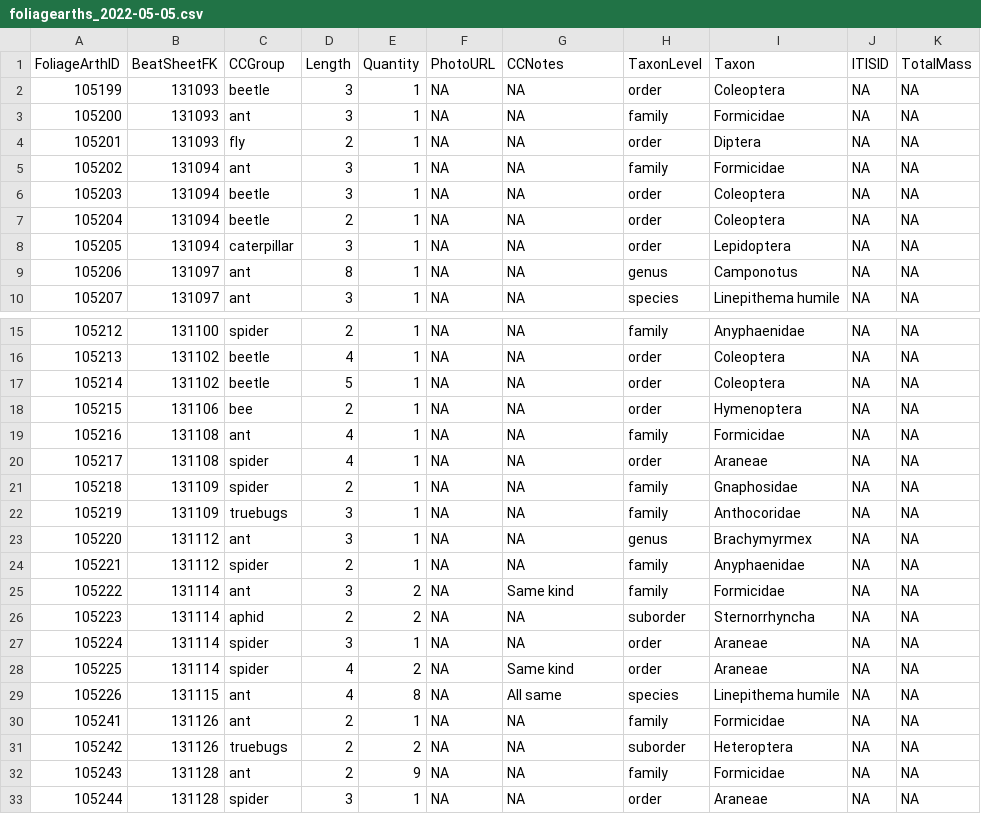
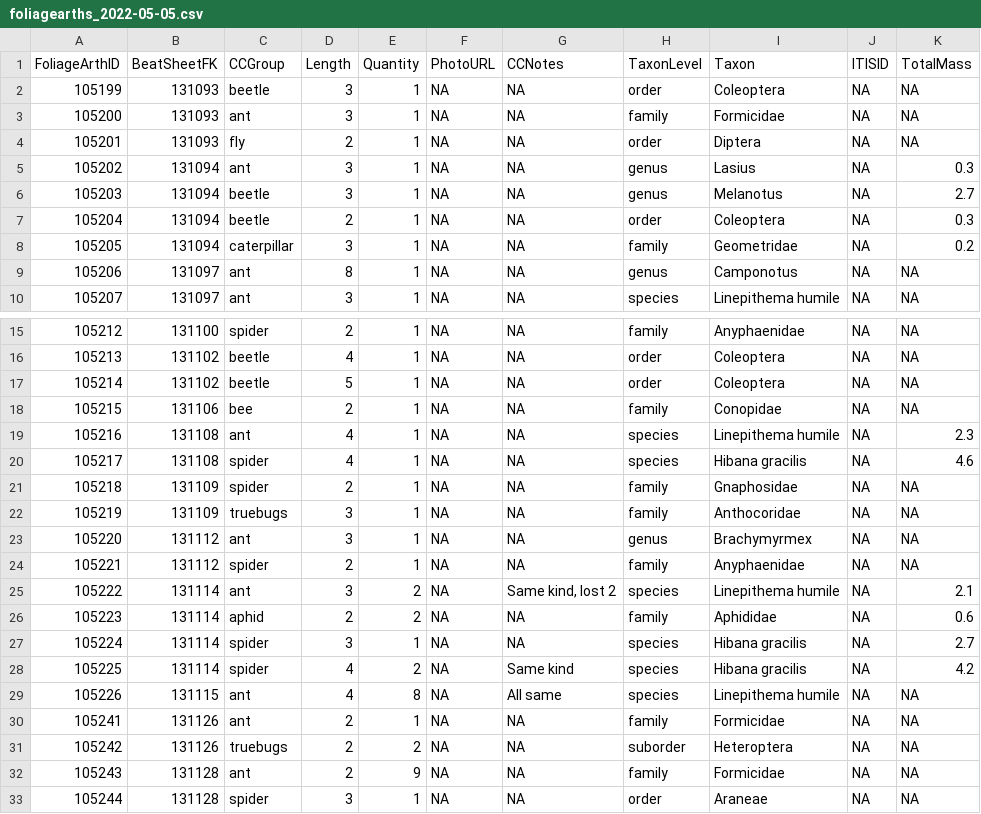
Before and after one commit to IREdwards27/arths-on-landscapes, a CSV file: data/foliagearths_2022-05-05.csv, drawn as a sheet; only a part is shown, gaps mark what is left out; the diff names each change by its address in the sheet, - before the commit and + after, or states it on an @@ line.

```diff
--- a/data/foliagearths_2022-05-05.csv
+++ b/data/foliagearths_2022-05-05.csv
-H5 (TaxonLevel): family
+H5 (TaxonLevel): genus
-I5 (Taxon): Formicidae
+I5 (Taxon): Lasius
-K5 (TotalMass): NA
+K5 (TotalMass): 0.3
-H6 (TaxonLevel): order
+H6 (TaxonLevel): genus
-I6 (Taxon): Coleoptera
+I6 (Taxon): Melanotus
-K6 (TotalMass): NA
+K6 (TotalMass): 2.7
-K7 (TotalMass): NA
+K7 (TotalMass): 0.3
-H8 (TaxonLevel): order
+H8 (TaxonLevel): family
-I8 (Taxon): Lepidoptera
+I8 (Taxon): Geometridae
-K8 (TotalMass): NA
+K8 (TotalMass): 0.2
-H18 (TaxonLevel): order
+H18 (TaxonLevel): family
-I18 (Taxon): Hymenoptera
+I18 (Taxon): Conopidae
-H19 (TaxonLevel): family
+H19 (TaxonLevel): species
-I19 (Taxon): Formicidae
+I19 (Taxon): Linepithema humile
-K19 (TotalMass): NA
+K19 (TotalMass): 2.3
-H20 (TaxonLevel): order
+H20 (TaxonLevel): species
-I20 (Taxon): Araneae
+I20 (Taxon): Hibana gracilis
-K20 (TotalMass): NA
+K20 (TotalMass): 4.6
-G25 (CCNotes): Same kind
+G25 (CCNotes): Same kind, lost 2
-H25 (TaxonLevel): family
+H25 (TaxonLevel): species
-I25 (Taxon): Formicidae
+I25 (Taxon): Linepithema humile
-K25 (TotalMass): NA
+K25 (TotalMass): 2.1
-H26 (TaxonLevel): suborder
+H26 (TaxonLevel): family
-I26 (Taxon): Sternorrhyncha
+I26 (Taxon): Aphididae
-K26 (TotalMass): NA
+K26 (TotalMass): 0.6
-H27:H28 (TaxonLevel): order
+H27:H28 (TaxonLevel): species
-I27:I28 (Taxon): Araneae
+I27:I28 (Taxon): Hibana gracilis
-K27 (TotalMass): NA
+K27 (TotalMass): 2.7
-K28 (TotalMass): NA
+K28 (TotalMass): 4.2
```
Also changed, not shown: data/beatsheets_2022-05-05.csv.
